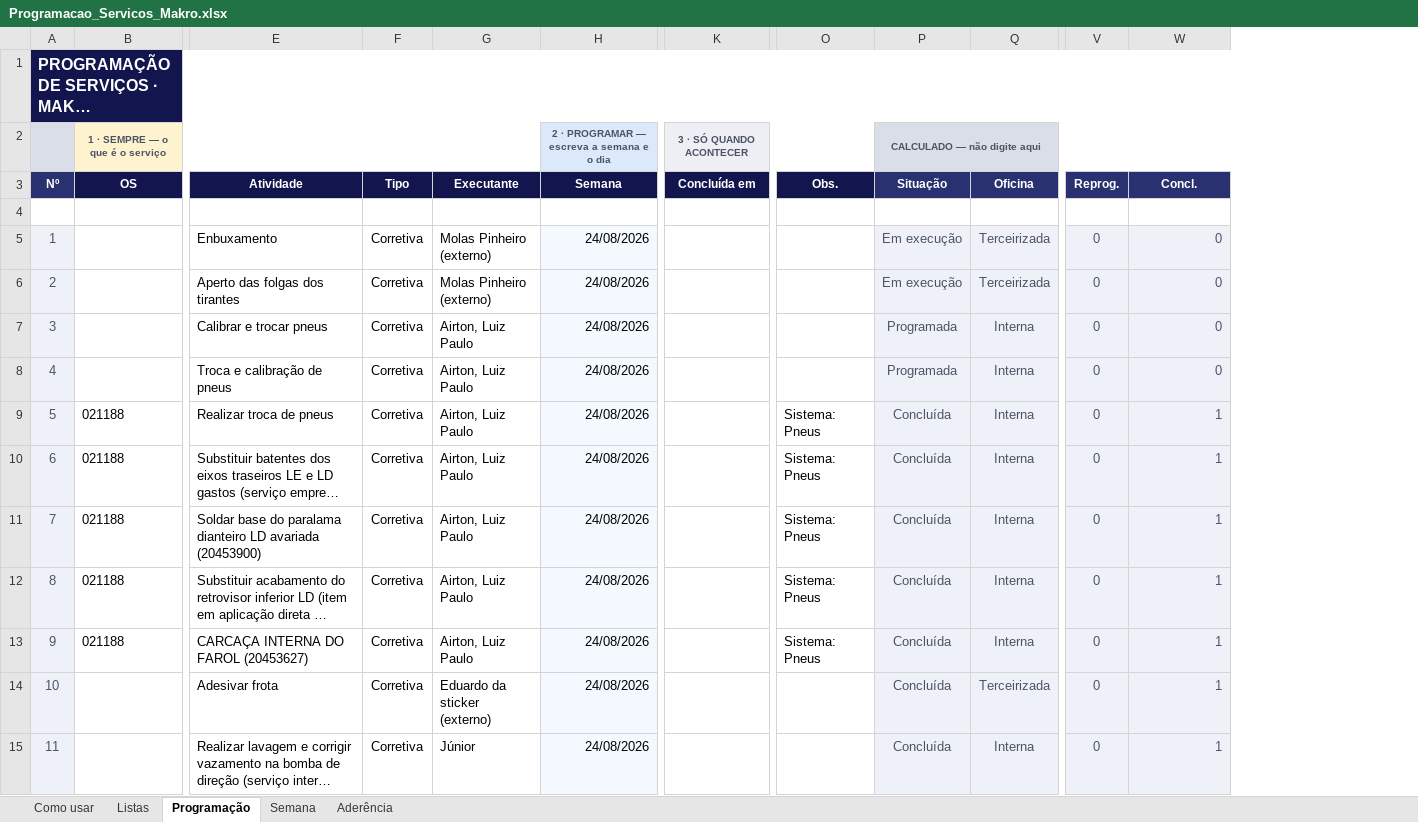
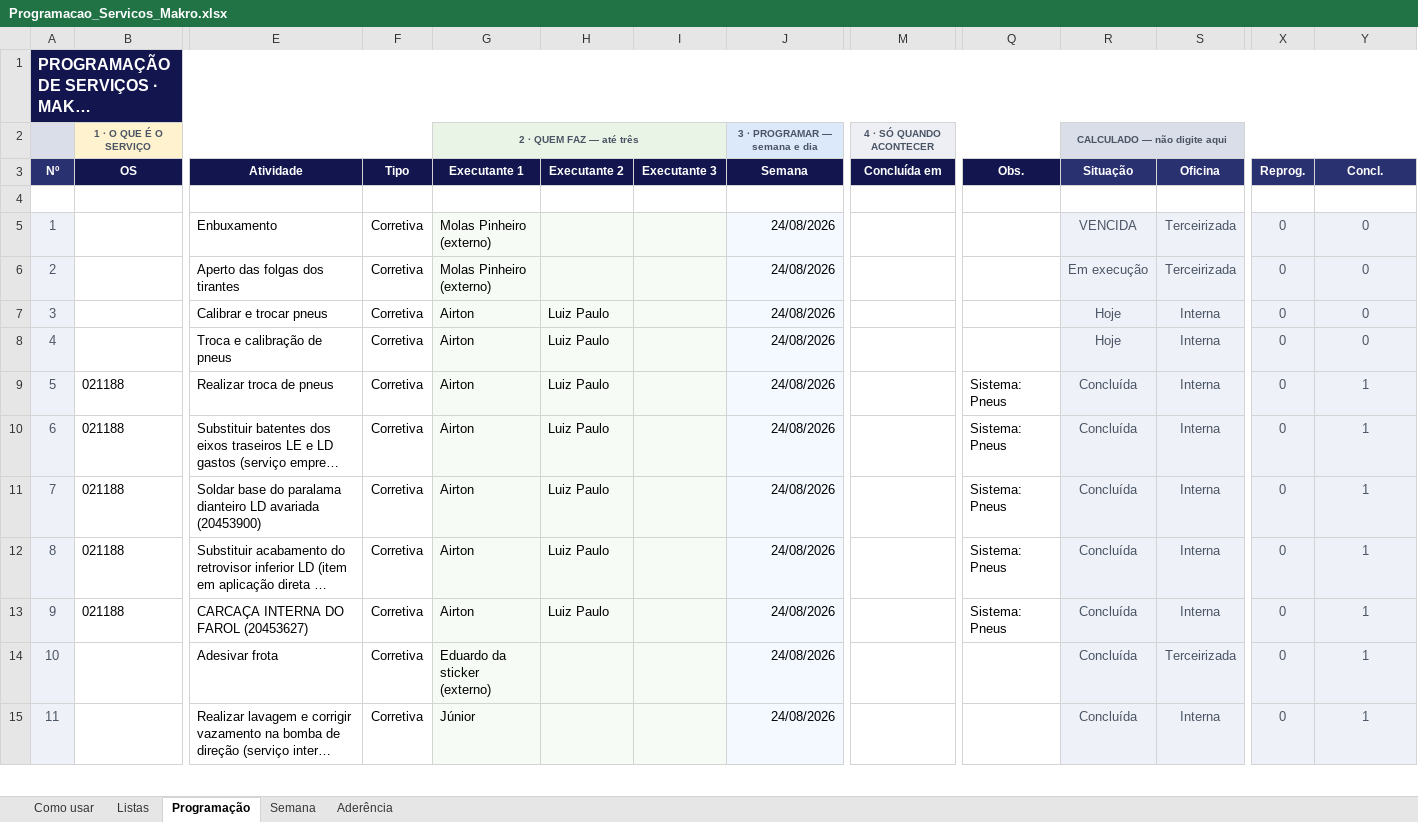
Before and after one commit to zodkaps/gestaomkt, an Excel workbook: planilha/Programacao_Servicos_Makro.xlsx, sheet Programação, drawn as a sheet; only a part is shown, gaps mark what is left out; long unchanged cells end in …; values as stored, in another font and other column widths than the file's, no borders; charts and pictures and conditional formats not drawn; removed rows and columns are numbered as before the commit, all else as after; rows hold the shown columns only; the diff covers the shown part only; the diff names each change by its address in the sheet, - before the commit and + after, or states it on an @@ line.

```diff
--- a/planilha/Programacao_Servicos_Makro.xlsx (sheet Programação)
+++ b/planilha/Programacao_Servicos_Makro.xlsx (sheet Programação)
+column H (Executante 2), rows 7-13: all Luiz Paulo
+column I (Executante 3), empty
-row 2:  | 1 · SEMPRE — o que é o serviço |  |  |  | 2 · PROGRAMAR — escreva a semana e o dia | 3 · SÓ QUANDO ACONTECER |  | CALCULADO — não digite aqui
+row 2:  | 1 · O QUE É O SERVIÇO |  |  | 2 · QUEM FAZ — até três |  |  | 3 · PROGRAMAR — semana e dia | 4 · SÓ QUANDO ACONTECER |  | CALCULADO — não digite aqui
-G3: Executante
+G3: Executante 1
-G5:G15 fill: none
+G5:G15 fill: #F6FBF5
-R5 (Situação): Em execução
+R5 (Situação): VENCIDA
-Y5:Y15 alignment: right
+Y5:Y15 alignment: center
-G7:G13 (Executante 1): Airton, Luiz Paulo
+G7:G13 (Executante 1): Airton
-R7:R8 (Situação): Programada
+R7:R8 (Situação): Hoje
```
Also changed, not shown: 88 removed rows, 169 edited cells, cell formats and row numbers in column A elsewhere in this sheet, sheet Aderência, sheet Listas, sheet Semana, sheet Como usar, formulas that keep their value, 2 other files.
